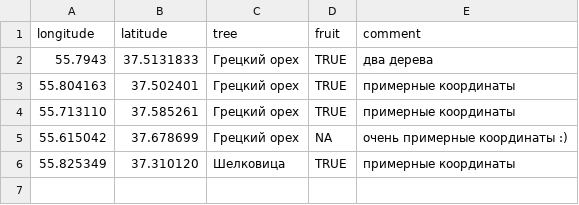
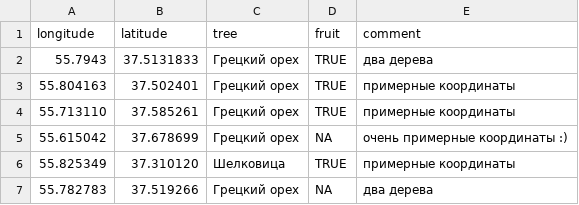
Before and after one commit to bdemeshev/rare_trees, a CSV file: rare_trees.csv, drawn as a sheet.

Commit message:
two in birch tree

```diff
--- a/rare_trees.csv
+++ b/rare_trees.csv
@@ -6 +6,2 @@ longitude, latitude, tree, fruit, comment
 55.825349, 37.310120, Шелковица, TRUE, примерные координаты
+55.782783, 37.519266, Грецкий орех, NA, два дерева
```
